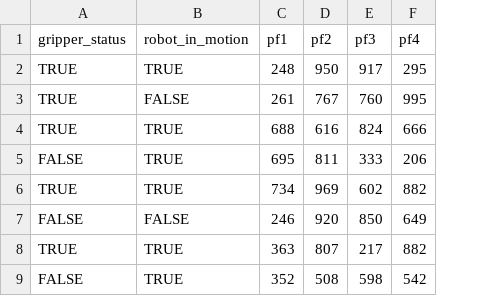
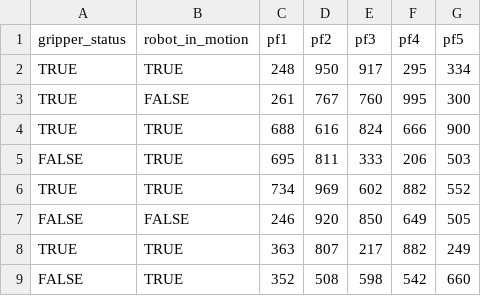
Before and after one commit to Jithsaavvy/Adaptive-Deployment-of-Safety-Monitors-of-Autonomous-Systems, a CSV file: input.csv, drawn as a sheet; only a part is shown; the diff names each change by its address in the sheet, - before the commit and + after, or states it on an @@ line.

Commit message:
Add provision for the minizn model to consider dynamic memory availability values

```diff
--- a/input.csv
+++ b/input.csv
+column G (pf5), rows 2-9: 334 | 300 | 900 | 503 | 552 | 505 | 249 | 660
```
Also changed, not shown: 3 other files.
